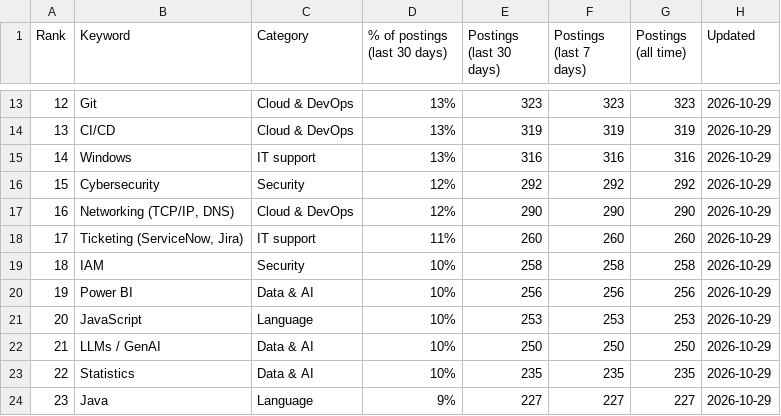
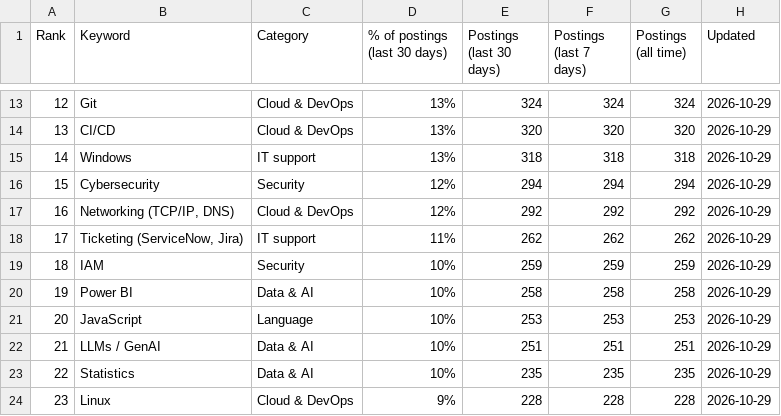
Before and after one commit to sagarh12/canada-jobs-feed, a CSV file: feed/keywords.csv, drawn as a sheet; only a part is shown, gaps mark what is left out; the diff covers the shown part only.

```diff
--- a/feed/keywords.csv
+++ b/feed/keywords.csv
@@ -13,12 +13,12 @@ Rank,Keyword,Category,% of postings (last 30 days),Postings (last 30 days),Posti
-12,Git,Cloud & DevOps,13%,323,323,323,2026-10-29
-13,CI/CD,Cloud & DevOps,13%,319,319,319,2026-10-29
-14,Windows,IT support,13%,316,316,316,2026-10-29
-15,Cybersecurity,Security,12%,292,292,292,2026-10-29
-16,"Networking (TCP/IP, DNS)",Cloud & DevOps,12%,290,290,290,2026-10-29
-17,"Ticketing (ServiceNow, Jira)",IT support,11%,260,260,260,2026-10-29
-18,IAM,Security,10%,258,258,258,2026-10-29
-19,Power BI,Data & AI,10%,256,256,256,2026-10-29
+12,Git,Cloud & DevOps,13%,324,324,324,2026-10-29
+13,CI/CD,Cloud & DevOps,13%,320,320,320,2026-10-29
+14,Windows,IT support,13%,318,318,318,2026-10-29
+15,Cybersecurity,Security,12%,294,294,294,2026-10-29
+16,"Networking (TCP/IP, DNS)",Cloud & DevOps,12%,292,292,292,2026-10-29
+17,"Ticketing (ServiceNow, Jira)",IT support,11%,262,262,262,2026-10-29
+18,IAM,Security,10%,259,259,259,2026-10-29
+19,Power BI,Data & AI,10%,258,258,258,2026-10-29
 20,JavaScript,Language,10%,253,253,253,2026-10-29
-21,LLMs / GenAI,Data & AI,10%,250,250,250,2026-10-29
+21,LLMs / GenAI,Data & AI,10%,251,251,251,2026-10-29
 22,Statistics,Data & AI,10%,235,235,235,2026-10-29
-23,Java,Language,9%,227,227,227,2026-10-29
+23,Linux,Cloud & DevOps,9%,228,228,228,2026-10-29
```
Also changed, not shown: 137 edited cells elsewhere in this file, 3 other files.
